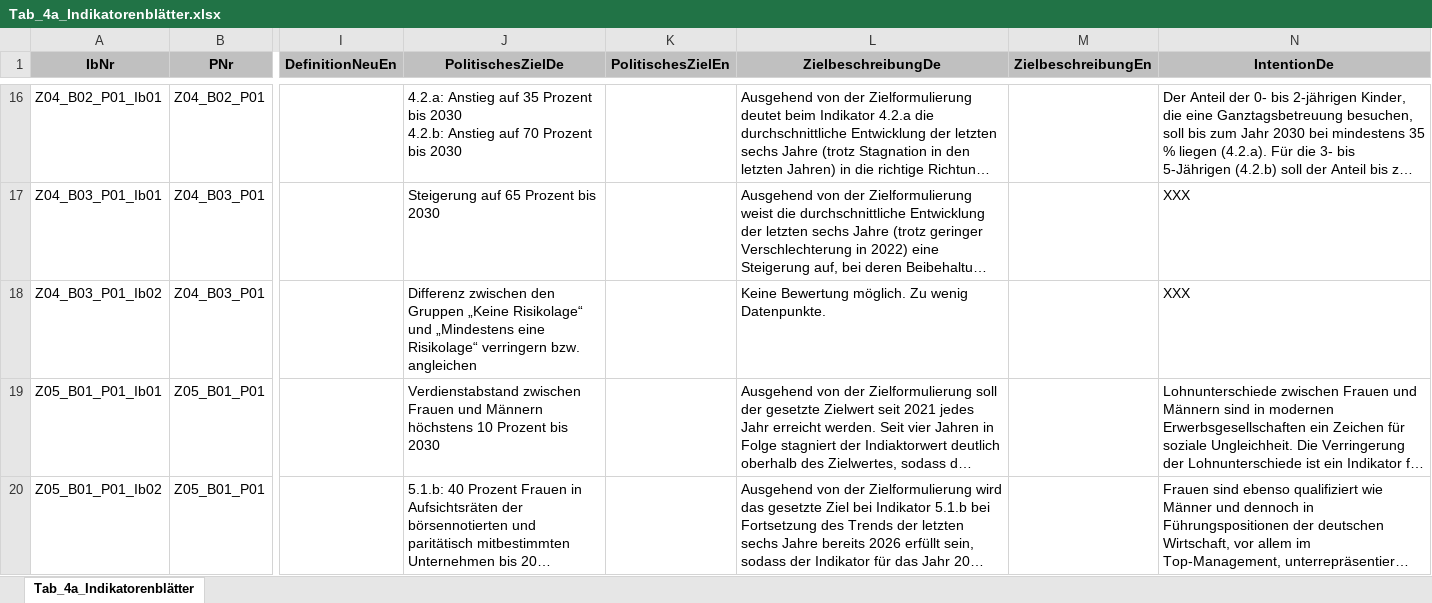
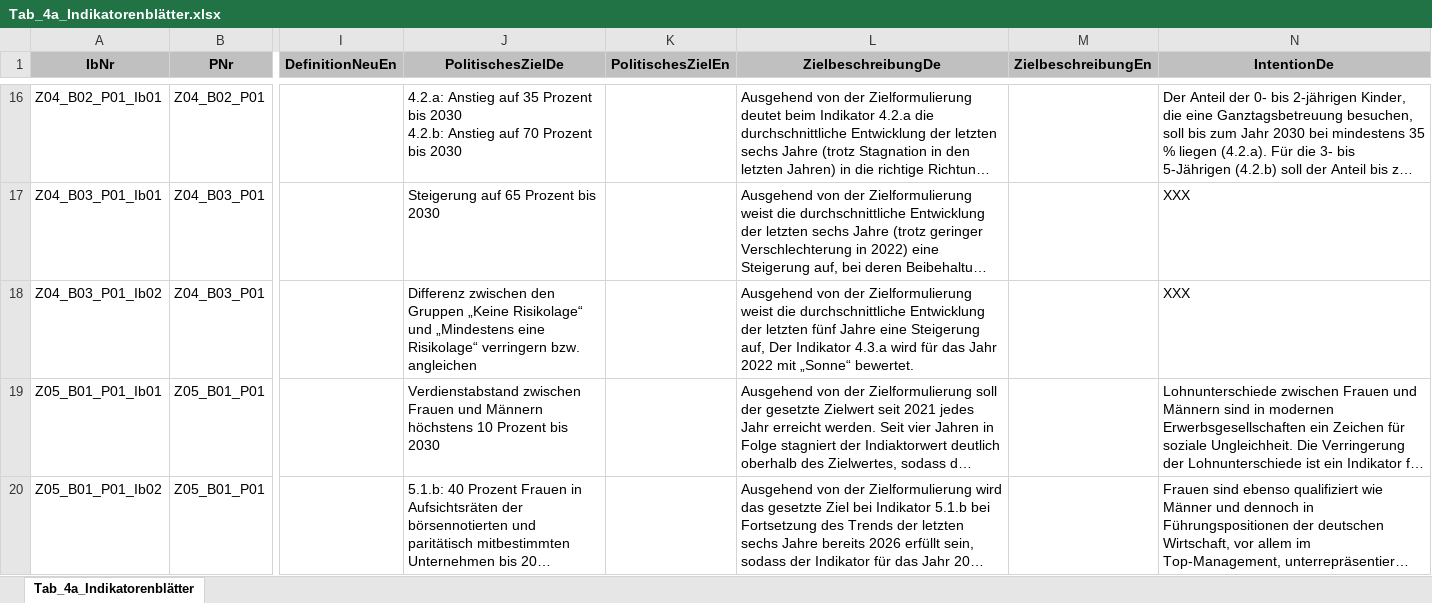
Before and after one commit to DnsUpgradeEnvironment/transfer, an Excel workbook: Tab_4a_Indikatorenblätter.xlsx, sheet Tab_4a_Indikatorenblätter, drawn as a sheet; only a part is shown, gaps mark what is left out; long unchanged cells end in …; values as stored, in another font and other column widths than the file's, no borders; the diff names each change by its address in the sheet, - before the commit and + after, or states it on an @@ line.

```diff
--- a/Tab_4a_Indikatorenblätter.xlsx (sheet Tab_4a_Indikatorenblätter)
+++ b/Tab_4a_Indikatorenblätter.xlsx (sheet Tab_4a_Indikatorenblätter)
-L18 (ZielbeschreibungDe): Keine Bewertung möglich. Zu wenig Datenpunkte.
+L18 (ZielbeschreibungDe): Ausgehend von der Zielformulierung weist die durchschnittliche Entwicklung der letzten fünf Jahre eine Steigerung auf, Der Indikator 4.3.a wird für das Jahr 2022 mit „Sonne“ bewertet.
```
Also changed, not shown: Dic_Abkürzungen.xlsx, Dic_Disagg_Ausprägungen.xlsx, 11 other files.
